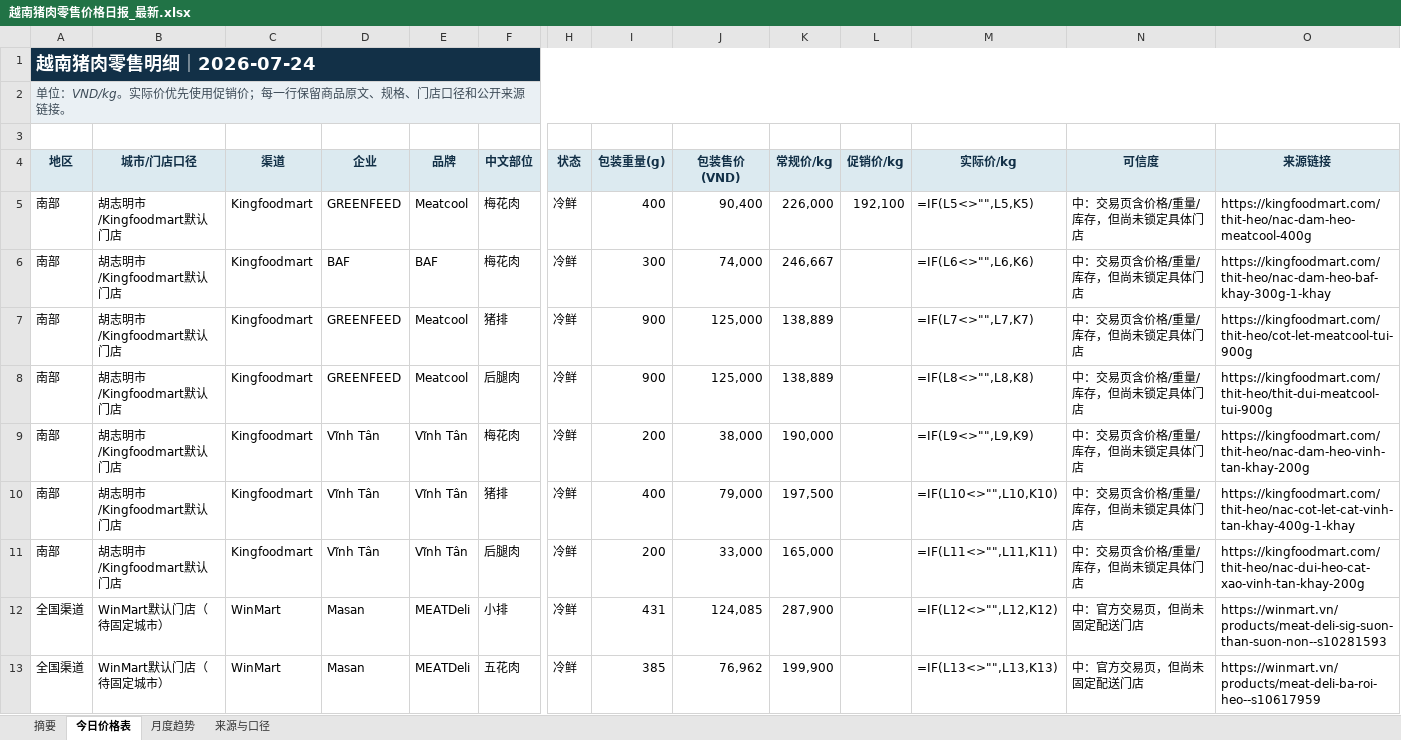
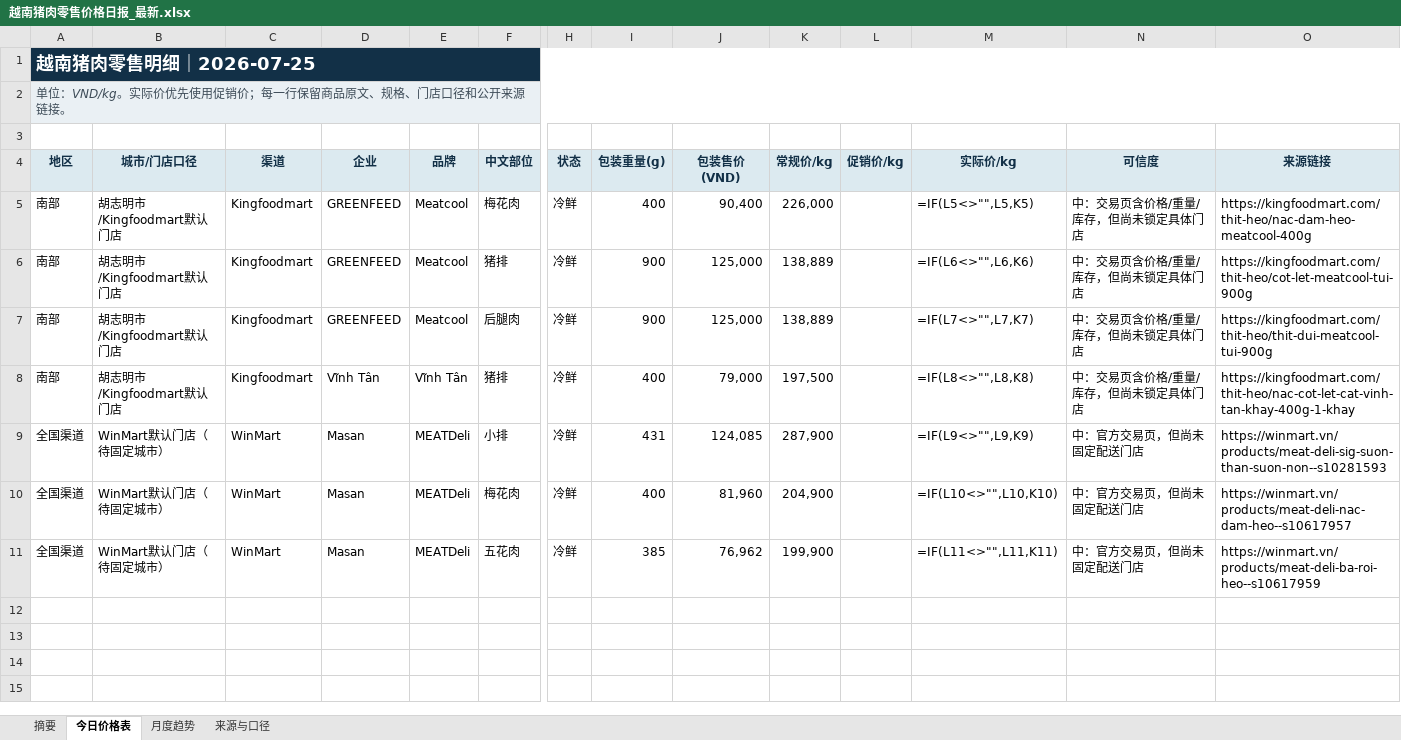
Before and after one commit to youxing2026-collab/vietnam-pig-reports, an Excel workbook: reports/越南猪肉零售价格日报_最新.xlsx, sheet 今日价格表, drawn as a sheet; only a part is shown, gaps mark what is left out; values as stored, in another font and other column widths than the file's, no borders; formulas without a stored value are shown as written; conditional formats not drawn; removed rows and columns are numbered as before the commit, all else as after; rows hold the shown columns only; the diff names each change by its address in the sheet, - before the commit and + after, or states it on an @@ line.

```diff
--- a/reports/越南猪肉零售价格日报_最新.xlsx (sheet 今日价格表)
+++ b/reports/越南猪肉零售价格日报_最新.xlsx (sheet 今日价格表)
-A1 (地区): 越南猪肉零售明细｜2026-07-24
+A1 (地区): 越南猪肉零售明细｜2026-07-25
-L5 (促销价/kg): 192,100
+L5 (促销价/kg): (empty)
-row 6: 南部 | 胡志明市/Kingfoodmart默认门店 | Kingfoodmart | BAF | BAF | 梅花肉 | 冷鲜 | 300 | 74,000 | 246,667 |  | =IF(L6<>"",L6,K6) | 中：交易页含价格/重量/库存，但尚未锁定具体门店 | https://kingfoodmart.com/thit-heo/nac-dam-heo-baf-khay-300g-1-khay
-M6 (实际价/kg): =IF(L7<>"",L7,K7)
+M6 (实际价/kg): =IF(L6<>"",L6,K6)
-M7 (实际价/kg): =IF(L8<>"",L8,K8)
+M7 (实际价/kg): =IF(L7<>"",L7,K7)
-row 9: 南部 | 胡志明市/Kingfoodmart默认门店 | Kingfoodmart | Vĩnh Tân | Vĩnh Tân | 梅花肉 | 冷鲜 | 200 | 38,000 | 190,000 |  | =IF(L9<>"",L9,K9) | 中：交易页含价格/重量/库存，但尚未锁定具体门店 | https://kingfoodmart.com/thit-heo/nac-dam-heo-vinh-tan-khay-200g
-M8 (实际价/kg): =IF(L10<>"",L10,K10)
+M8 (实际价/kg): =IF(L8<>"",L8,K8)
-row 11: 南部 | 胡志明市/Kingfoodmart默认门店 | Kingfoodmart | Vĩnh Tân | Vĩnh Tân | 后腿肉 | 冷鲜 | 200 | 33,000 | 165,000 |  | =IF(L11<>"",L11,K11) | 中：交易页含价格/重量/库存，但尚未锁定具体门店 | https://kingfoodmart.com/thit-heo/nac-dui-heo-cat-xao-vinh-tan-khay-200g
-M9 (实际价/kg): =IF(L12<>"",L12,K12)
+M9 (实际价/kg): =IF(L9<>"",L9,K9)
+row 10: 全国渠道 | WinMart默认门店（待固定城市） | WinMart | Masan | MEATDeli | 梅花肉 | 冷鲜 | 400 | 81,960 | 204,900 |  | =IF(L10<>"",L10,K10) | 中：官方交易页，但尚未固定配送门店 | https://winmart.vn/products/meat-deli-nac-dam-heo--s10617957
-M11 (实际价/kg): =IF(L13<>"",L13,K13)
+M11 (实际价/kg): =IF(L11<>"",L11,K11)
```
Also changed, not shown: sheet 月度趋势, sheet 来源与口径, sheet 摘要, 1 other file.
